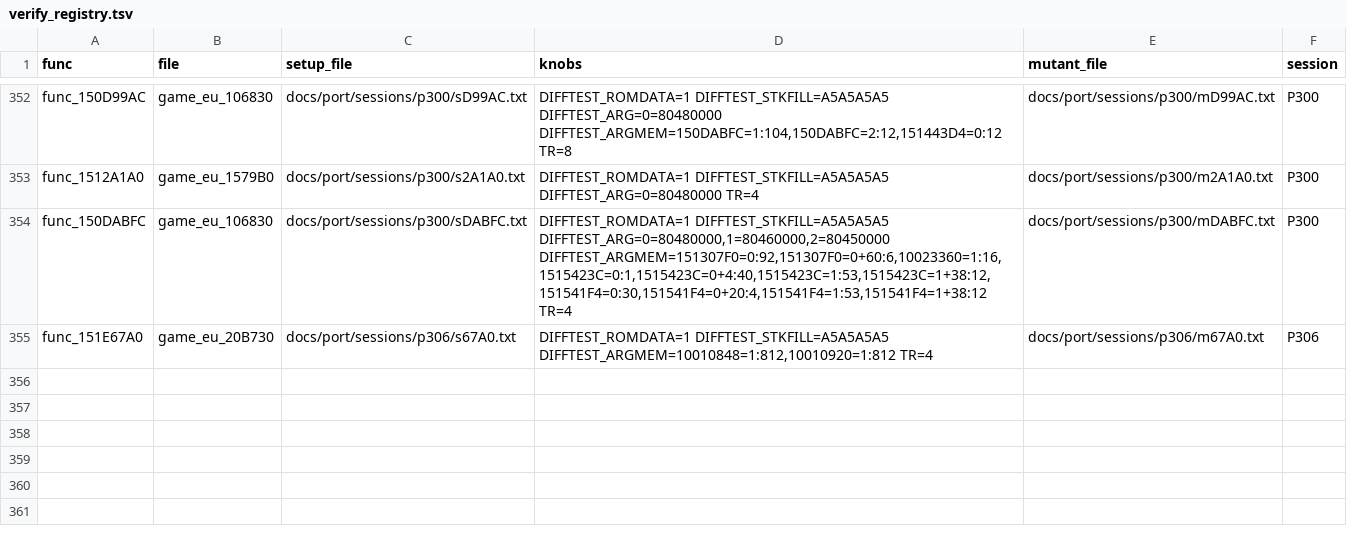
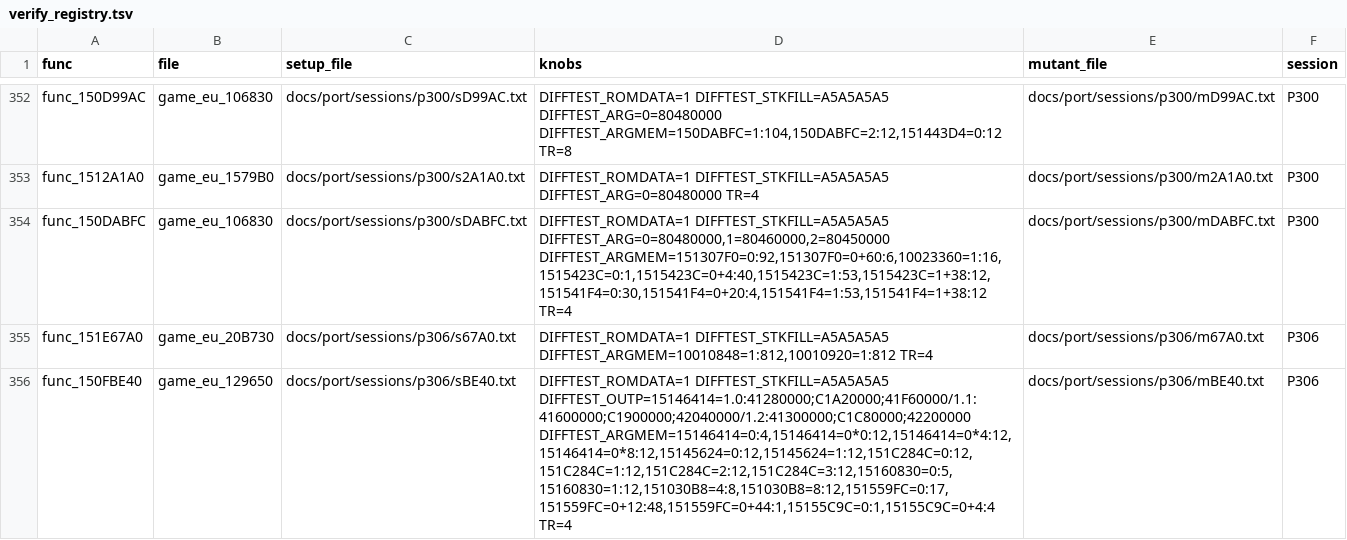
Before and after one commit to Sorikairox/conker-eu-port, a TSV file: tools/port/verify_registry.tsv, drawn as a sheet; only a part is shown, gaps mark what is left out.

```diff
--- a/tools/port/verify_registry.tsv
+++ b/tools/port/verify_registry.tsv
@@ -355 +355,2 @@ func_150DABFC	game_eu_106830	docs/port/sessions/p300/sDABFC.txt	DIFFTEST_ROMDATA
 func_151E67A0	game_eu_20B730	docs/port/sessions/p306/s67A0.txt	DIFFTEST_ROMDATA=1 DIFFTEST_STKFILL=A5A5A5A5 DIFFTEST_ARGMEM=10010848=1:812,10010920=1:812 TR=4	docs/port/sessions/p306/m67A0.txt	P306
+func_150FBE40	game_eu_129650	docs/port/sessions/p306/sBE40.txt	DIFFTEST_ROMDATA=1 DIFFTEST_STKFILL=A5A5A5A5 DIFFTEST_OUTP=15146414=1.0:41280000;C1A20000;41F60000/1.1:41600000;C1900000;42040000/1.2:41300000;C1C80000;42200000 DIFFTEST_ARGMEM=15146414=0:4,15146414=0*0:12,15146414=0*4:12,15146414=0*8:12,15145624=0:12,15145624=1:12,151C284C=0:12,151C284C=1:12,151C284C=2:12,151C284C=3:12,15160830=0:5,15160830=1:12,151030B8=4:8,151030B8=8:12,151559FC=0:17,151559FC=0+12:48,151559FC=0+44:1,15155C9C=0:1,15155C9C=0+4:4 TR=4	docs/port/sessions/p306/mBE40.txt	P306
```
Also changed, not shown: docs/progress/sessions.tsv, 10 other files.
